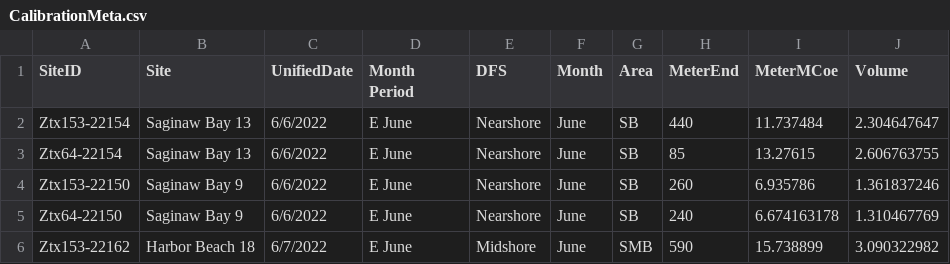
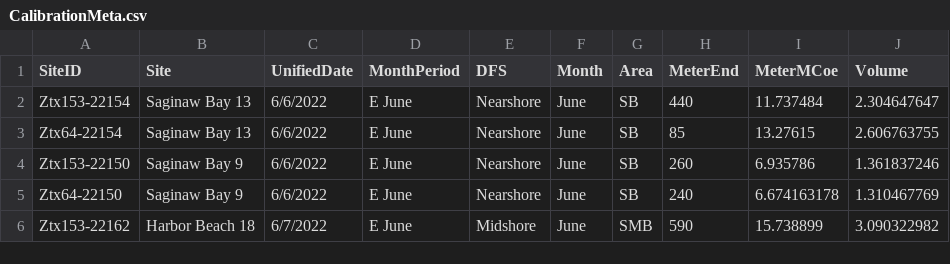
Before and after one commit to celarson/CSMIHuRon2022, a CSV file: CalibrationMeta.csv, drawn as a sheet; only a part is shown.

Commit message:
got rid of space in column name

```diff
--- a/CalibrationMeta.csv
+++ b/CalibrationMeta.csv
@@ -1,2 +1,2 @@
-SiteID,Site,UnifiedDate,Month Period,DFS,Month,Area,MeterEnd,MeterMCoe,Volume
+SiteID,Site,UnifiedDate,MonthPeriod,DFS,Month,Area,MeterEnd,MeterMCoe,Volume
 Ztx153-22154,Saginaw Bay 13,6/6/2022,E June,Nearshore,June,SB,440,11.737484,2.304647647
```
